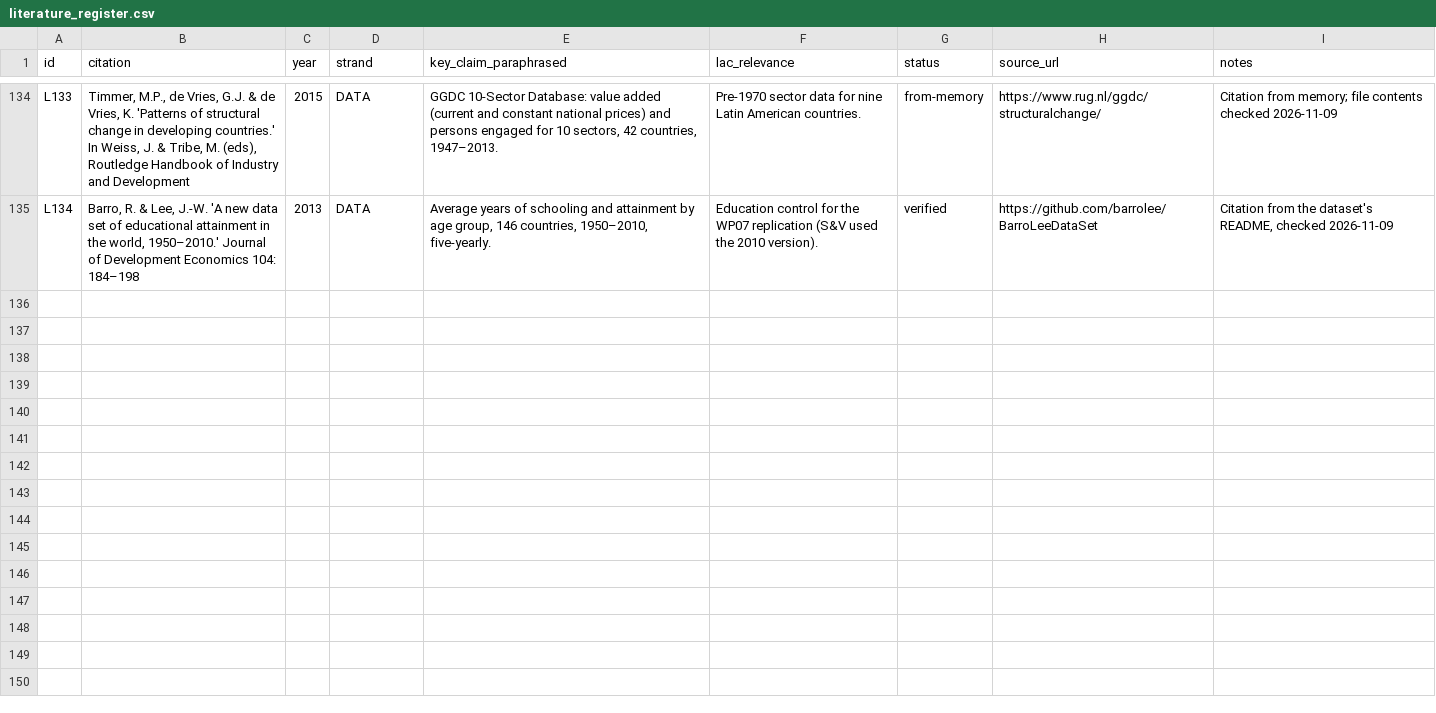
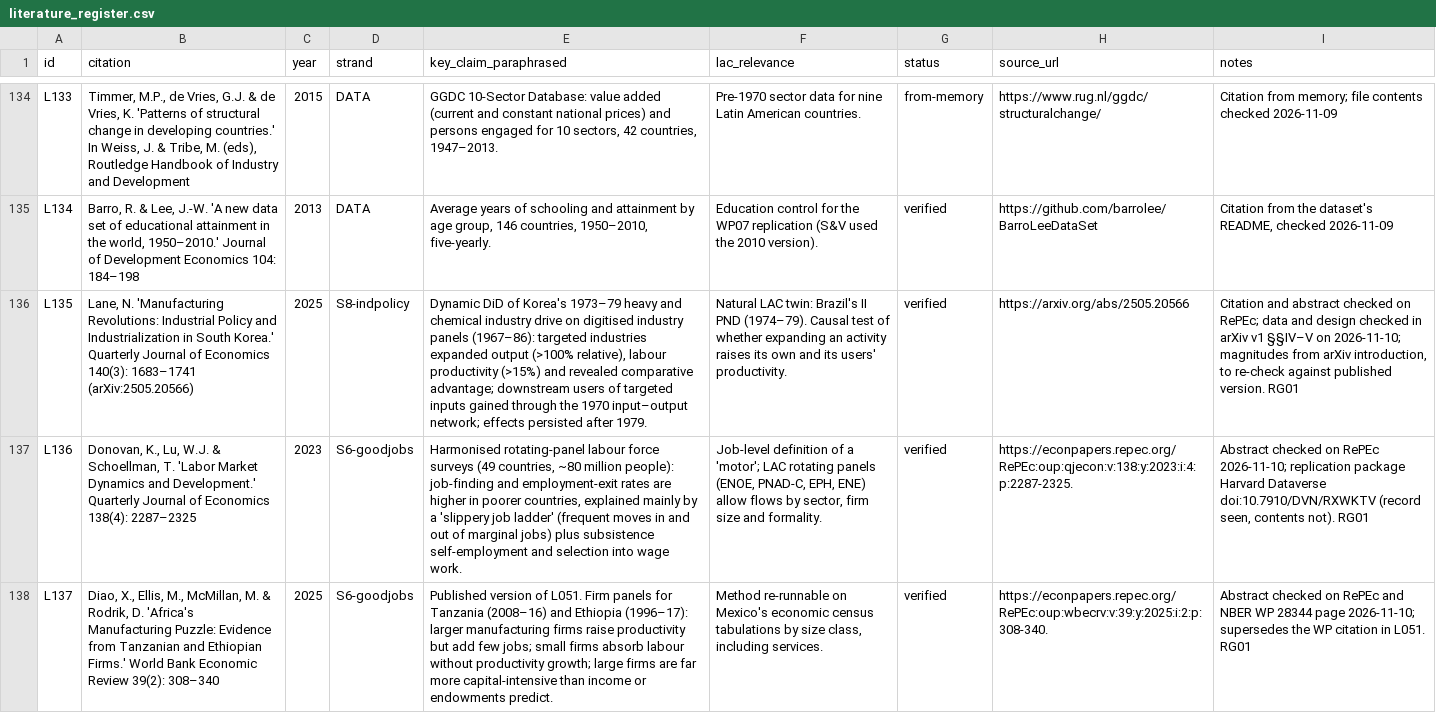
Before and after one commit to wanderdata/devtheory, a CSV file: references/literature_register.csv, drawn as a sheet; only a part is shown, gaps mark what is left out; the diff names each change by its address in the sheet, - before the commit and + after, or states it on an @@ line.

```diff
--- a/references/literature_register.csv
+++ b/references/literature_register.csv
+row 136: L135 | Lane, N. 'Manufacturing Revolutions: Industrial Policy and Industrialization in South Korea.' Quarterly Journal of Economics 140(3): 1683–1741 (arXiv:2505.20566) | 2025 | S8-indpolicy | Dynamic DiD of Korea's 1973–79 heavy and chemical industry drive on digitised industry panels (1967–86): targeted industries expanded output (>100% relative), labour productivity (>15%) and revealed comparative advantage; downstream users of targeted inputs gained through the 1970 input–output network; effects persisted after 1979. | Natural LAC twin: Brazil's II PND (1974–79). Causal test of whether expanding an activity raises its own and its users' productivity. | verified | https://arxiv.org/abs/2505.20566 | Citation and abstract checked on RePEc; data and design checked in arXiv v1 §§IV–V on 2026-11-10; magnitudes from arXiv introduction, to re-check against published version. RG01
+row 137: L136 | Donovan, K., Lu, W.J. & Schoellman, T. 'Labor Market Dynamics and Development.' Quarterly Journal of Economics 138(4): 2287–2325 | 2023 | S6-goodjobs | Harmonised rotating-panel labour force surveys (49 countries, ~80 million people): job-finding and employment-exit rates are higher in poorer countries, explained mainly by a 'slippery job ladder' (frequent moves in and out of marginal jobs) plus subsistence self-employment and selection into wage work. | Job-level definition of a 'motor'; LAC rotating panels (ENOE, PNAD-C, EPH, ENE) allow flows by sector, firm size and formality. | verified | https://econpapers.repec.org/RePEc:oup:qjecon:v:138:y:2023:i:4:p:2287-2325. | Abstract checked on RePEc 2026-11-10; replication package Harvard Dataverse doi:10.7910/DVN/RXWKTV (record seen, contents not). RG01
+row 138: L137 | Diao, X., Ellis, M., McMillan, M. & Rodrik, D. 'Africa's Manufacturing Puzzle: Evidence from Tanzanian and Ethiopian Firms.' World Bank Economic Review 39(2): 308–340 | 2025 | S6-goodjobs | Published version of L051. Firm panels for Tanzania (2008–16) and Ethiopia (1996–17): larger manufacturing firms raise productivity but add few jobs; small firms absorb labour without productivity growth; large firms are far more capital-intensive than income or endowments predict. | Method re-runnable on Mexico's economic census tabulations by size class, including services. | verified | https://econpapers.repec.org/RePEc:oup:wbecrv:v:39:y:2025:i:2:p:308-340. | Abstract checked on RePEc and NBER WP 28344 page 2026-11-10; supersedes the WP citation in L051. RG01
```
Also changed, not shown: 5 other files.
